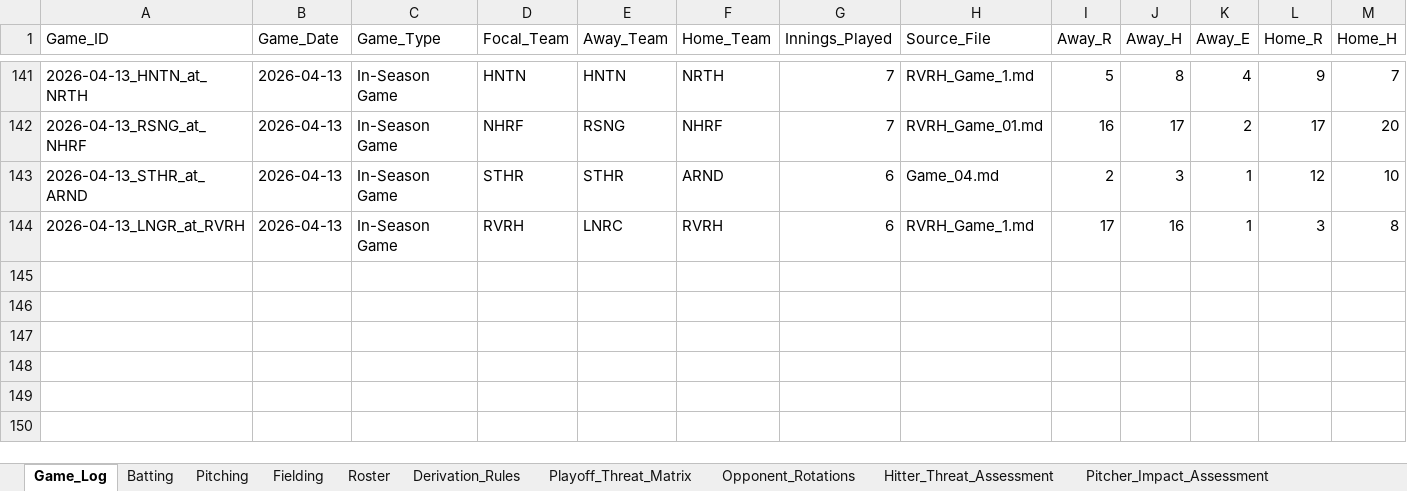
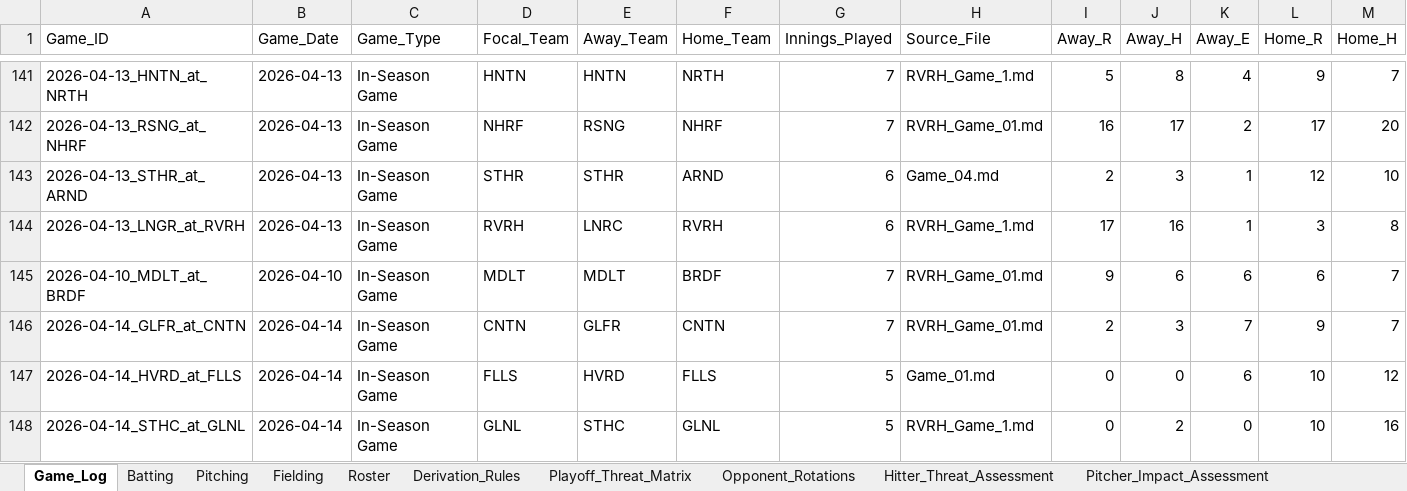
Before and after one commit to hughnorwood/hawks-scouting, an Excel workbook: data/RiverHill_Repository_Master.xlsx, sheet Game_Log, drawn as a sheet; only a part is shown, gaps mark what is left out; values as stored, in another font and other column widths than the file's, no borders; rows hold the shown columns only; the diff names each change by its address in the sheet, - before the commit and + after, or states it on an @@ line.

```diff
--- a/data/RiverHill_Repository_Master.xlsx (sheet Game_Log)
+++ b/data/RiverHill_Repository_Master.xlsx (sheet Game_Log)
+row 145: 2026-04-10_MDLT_at_BRDF | 2026-04-10 | In-Season Game | MDLT | MDLT | BRDF | 7 | RVRH_Game_01.md | 9 | 6 | 6 | 6 | 7
+row 146: 2026-04-14_GLFR_at_CNTN | 2026-04-14 | In-Season Game | CNTN | GLFR | CNTN | 7 | RVRH_Game_01.md | 2 | 3 | 7 | 9 | 7
+row 147: 2026-04-14_HVRD_at_FLLS | 2026-04-14 | In-Season Game | FLLS | HVRD | FLLS | 5 | Game_01.md | 0 | 0 | 6 | 10 | 12
+row 148: 2026-04-14_STHC_at_GLNL | 2026-04-14 | In-Season Game | GLNL | STHC | GLNL | 5 | RVRH_Game_1.md | 0 | 2 | 0 | 10 | 16
```
Also changed, not shown: sheet Batting, sheet Pitching, sheet Fielding, 7 other files.
